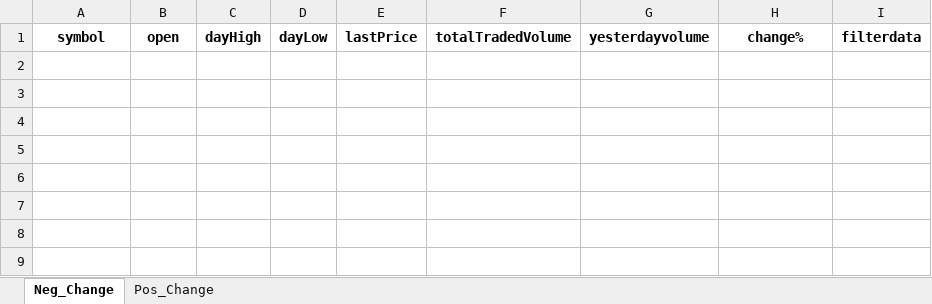
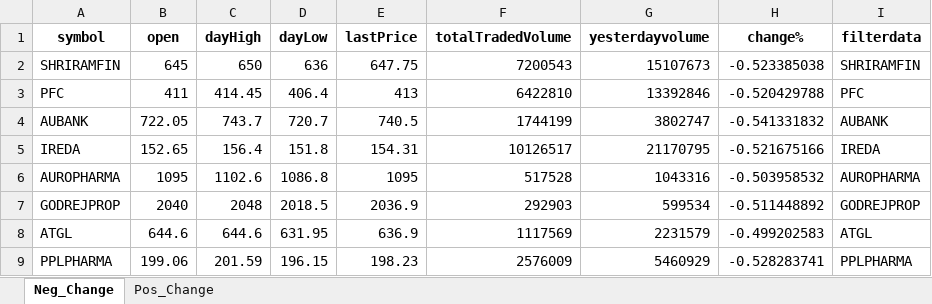
Before and after one commit to hitesh2511/Mypersonaldata, an Excel workbook: data/filtered_output.xlsx, sheet Neg_Change, drawn as a sheet; values as stored, in another font and other column widths than the file's, no borders; the diff names each change by its address in the sheet, - before the commit and + after, or states it on an @@ line.

```diff
--- a/data/filtered_output.xlsx (sheet Neg_Change)
+++ b/data/filtered_output.xlsx (sheet Neg_Change)
+row 2: SHRIRAMFIN | 645 | 650 | 636 | 647.75 | 7200543 | 15107673 | -0.523385038 | SHRIRAMFIN
+row 3: PFC | 411 | 414.45 | 406.4 | 413 | 6422810 | 13392846 | -0.520429788 | PFC
+row 4: AUBANK | 722.05 | 743.7 | 720.7 | 740.5 | 1744199 | 3802747 | -0.541331832 | AUBANK
+row 5: IREDA | 152.65 | 156.4 | 151.8 | 154.31 | 10126517 | 21170795 | -0.521675166 | IREDA
+row 6: AUROPHARMA | 1095 | 1102.6 | 1086.8 | 1095 | 517528 | 1043316 | -0.503958532 | AUROPHARMA
+row 7: GODREJPROP | 2040 | 2048 | 2018.5 | 2036.9 | 292903 | 599534 | -0.511448892 | GODREJPROP
+row 8: ATGL | 644.6 | 644.6 | 631.95 | 636.9 | 1117569 | 2231579 | -0.499202583 | ATGL
+row 9: PPLPHARMA | 199.06 | 201.59 | 196.15 | 198.23 | 2576009 | 5460929 | -0.528283741 | PPLPHARMA
```
Also changed, not shown: sheet Pos_Change.
